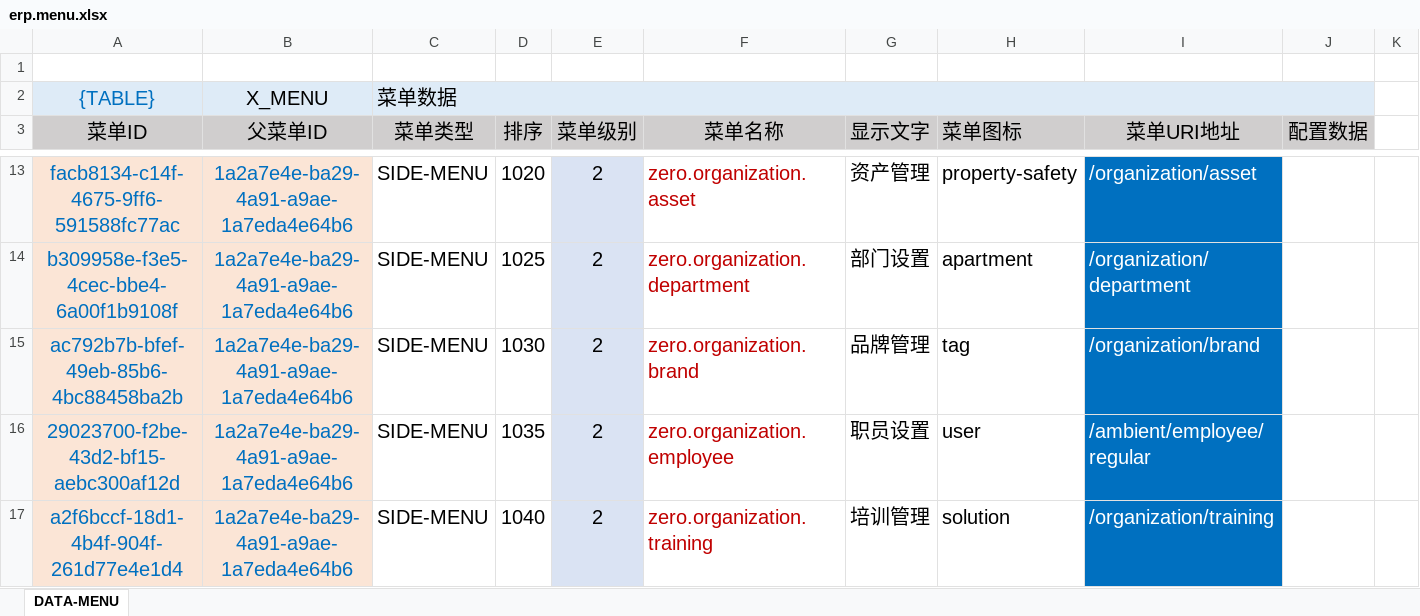
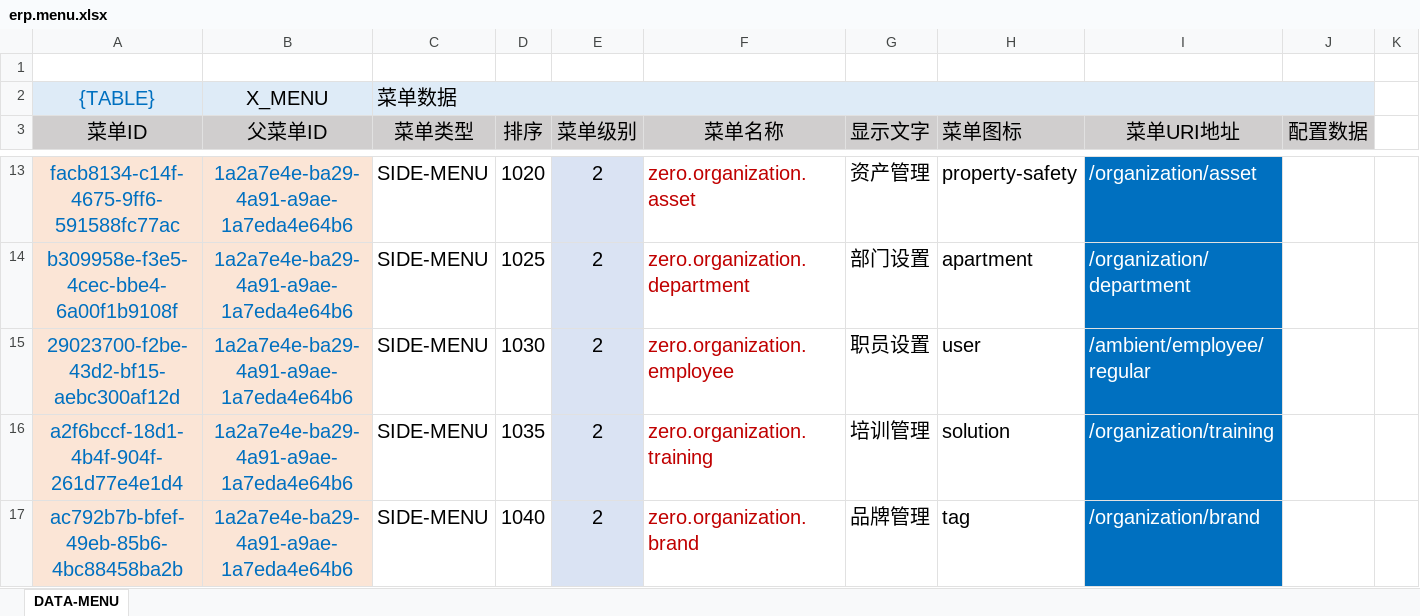
Before and after one commit to silentbalanceyh/vertx-zero, an Excel workbook: vertx-pin/zero-erp/src/main/resources/plugin/erp/oob/data/erp.menu.xlsx, sheet DATA-MENU, drawn as a sheet; only a part is shown, gaps mark what is left out; values as stored, in another font and other column widths than the file's, no borders; removed rows and columns are numbered as before the commit, all else as after; the diff names each change by its address in the sheet, - before the commit and + after, or states it on an @@ line.

Commit message:
Zero Modification

```diff
--- a/vertx-pin/zero-erp/src/main/resources/plugin/erp/oob/data/erp.menu.xlsx (sheet DATA-MENU)
+++ b/vertx-pin/zero-erp/src/main/resources/plugin/erp/oob/data/erp.menu.xlsx (sheet DATA-MENU)
-row 15: ac792b7b-bfef-49eb-85b6-4bc88458ba2b | 1a2a7e4e-ba29-4a91-a9ae-1a7eda4e64b6 | SIDE-MENU | 1030 | 2 | zero.organization.brand | 品牌管理 | tag | /organization/brand
-D15 (排序): 1035
+D15 (排序): 1030
-D16 (排序): 1040
+D16 (排序): 1035
+row 17: ac792b7b-bfef-49eb-85b6-4bc88458ba2b | 1a2a7e4e-ba29-4a91-a9ae-1a7eda4e64b6 | SIDE-MENU | 1040 | 2 | zero.organization.brand | 品牌管理 | tag | /organization/brand
```
